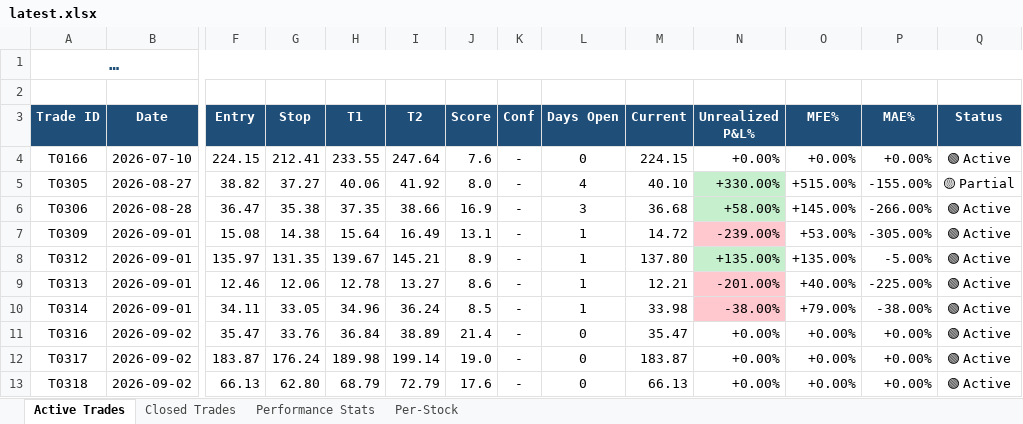
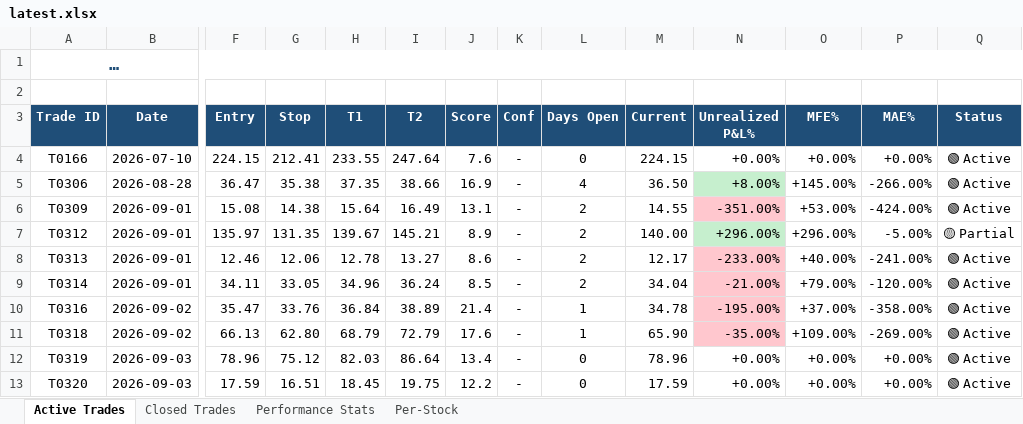
Before and after one commit to dhaher3337-debug/tadawul-swing, an Excel workbook: paper_trades/latest.xlsx, sheet Active Trades, drawn as a sheet; only a part is shown, gaps mark what is left out; long unchanged cells end in …; values as stored, in another font and other column widths than the file's, no borders; removed rows and columns are numbered as before the commit, all else as after; rows hold the shown columns only; the diff names each change by its address in the sheet, - before the commit and + after, or states it on an @@ line.

```diff
--- a/paper_trades/latest.xlsx (sheet Active Trades)
+++ b/paper_trades/latest.xlsx (sheet Active Trades)
-row 5: T0305 | 2026-08-27 | 38.82 | 37.27 | 40.06 | 41.92 | 8.0 | - | 4 | 40.10 | +330.00% | +515.00% | -155.00% | 🟡 Partial
-L5 (Days Open): 3
+L5 (Days Open): 4
-M5 (Current): 36.68
+M5 (Current): 36.50
-N5 (Unrealized P&L%): +58.00%
+N5 (Unrealized P&L%): +8.00%
-L6:L9 (Days Open): 1
+L6:L9 (Days Open): 2
-M6 (Current): 14.72
+M6 (Current): 14.55
-N6 (Unrealized P&L%): -239.00%
+N6 (Unrealized P&L%): -351.00%
-P6 (MAE%): -305.00%
+P6 (MAE%): -424.00%
-M7 (Current): 137.80
+M7 (Current): 140.00
-N7 (Unrealized P&L%): +135.00%
+N7 (Unrealized P&L%): +296.00%
-O7 (MFE%): +135.00%
+O7 (MFE%): +296.00%
-Q7 (Status): 🟢 Active
+Q7 (Status): 🟡 Partial
-M8 (Current): 12.21
+M8 (Current): 12.17
-N8 (Unrealized P&L%): -201.00%
+N8 (Unrealized P&L%): -233.00%
-P8 (MAE%): -225.00%
+P8 (MAE%): -241.00%
-M9 (Current): 33.98
+M9 (Current): 34.04
-N9 (Unrealized P&L%): -38.00%
+N9 (Unrealized P&L%): -21.00%
-P9 (MAE%): -38.00%
+P9 (MAE%): -120.00%
-L10 (Days Open): 0
+L10 (Days Open): 1
-M10 (Current): 35.47
+M10 (Current): 34.78
-N10 (Unrealized P&L%): +0.00%
+N10 (Unrealized P&L%): -195.00%
-N10 fill: none
+N10 fill: #FFC7CE
-O10 (MFE%): +0.00%
+O10 (MFE%): +37.00%
-P10 (MAE%): +0.00%
+P10 (MAE%): -358.00%
-row 12: T0317 | 2026-09-02 | 183.87 | 176.24 | 189.98 | 199.14 | 19.0 | - | 0 | 183.87 | +0.00% | +0.00% | +0.00% | 🟢 Active
-L11 (Days Open): 0
+L11 (Days Open): 1
-M11 (Current): 66.13
+M11 (Current): 65.90
-N11 (Unrealized P&L%): +0.00%
+N11 (Unrealized P&L%): -35.00%
-N11 fill: none
+N11 fill: #FFC7CE
-O11 (MFE%): +0.00%
+O11 (MFE%): +109.00%
-P11 (MAE%): +0.00%
+P11 (MAE%): -269.00%
+row 12: T0319 | 2026-09-03 | 78.96 | 75.12 | 82.03 | 86.64 | 13.4 | - | 0 | 78.96 | +0.00% | +0.00% | +0.00% | 🟢 Active
+row 13: T0320 | 2026-09-03 | 17.59 | 16.51 | 18.45 | 19.75 | 12.2 | - | 0 | 17.59 | +0.00% | +0.00% | +0.00% | 🟢 Active
```
Also changed, not shown: sheet Per-Stock, sheet Closed Trades, sheet Performance Stats, 30 other files.
